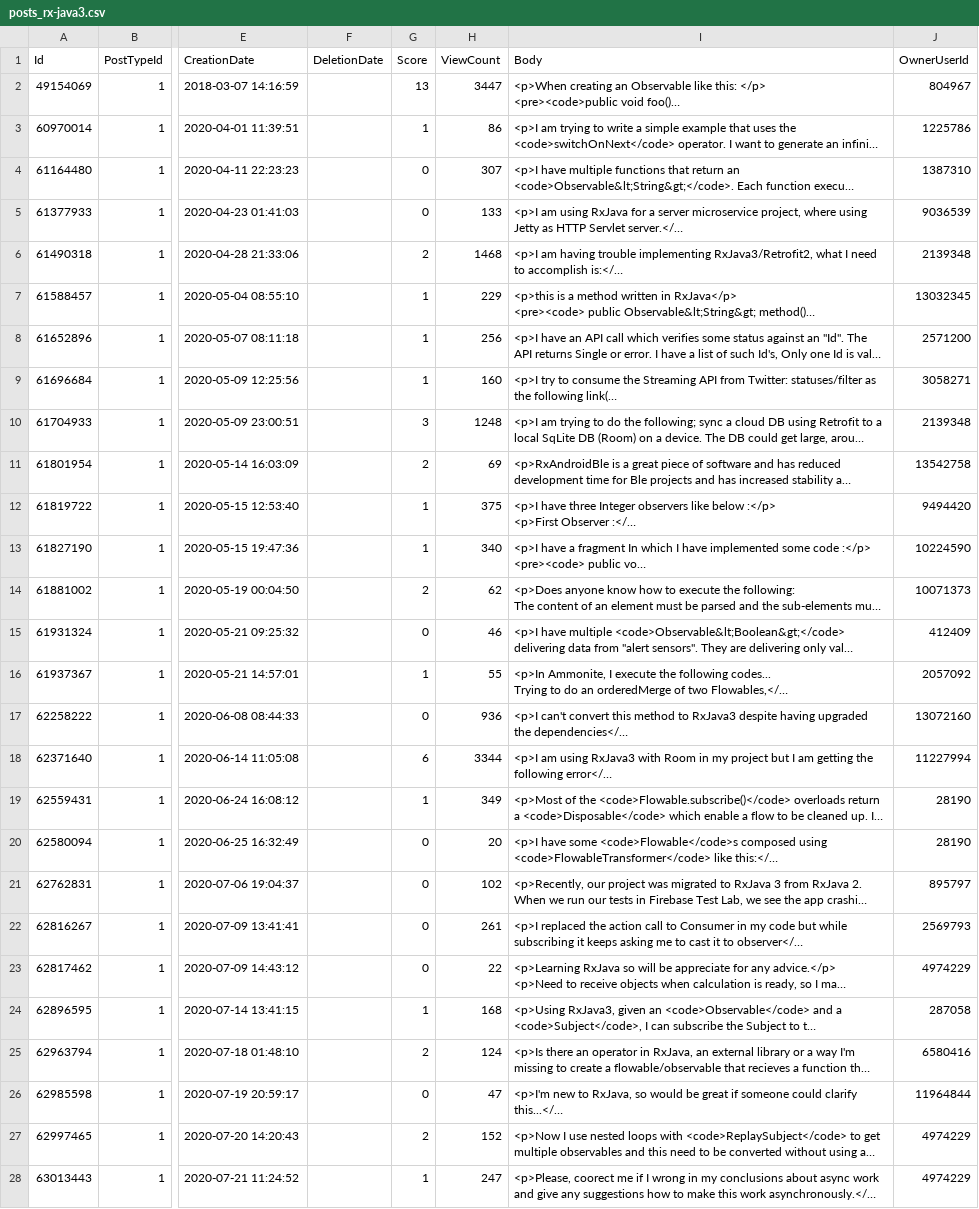
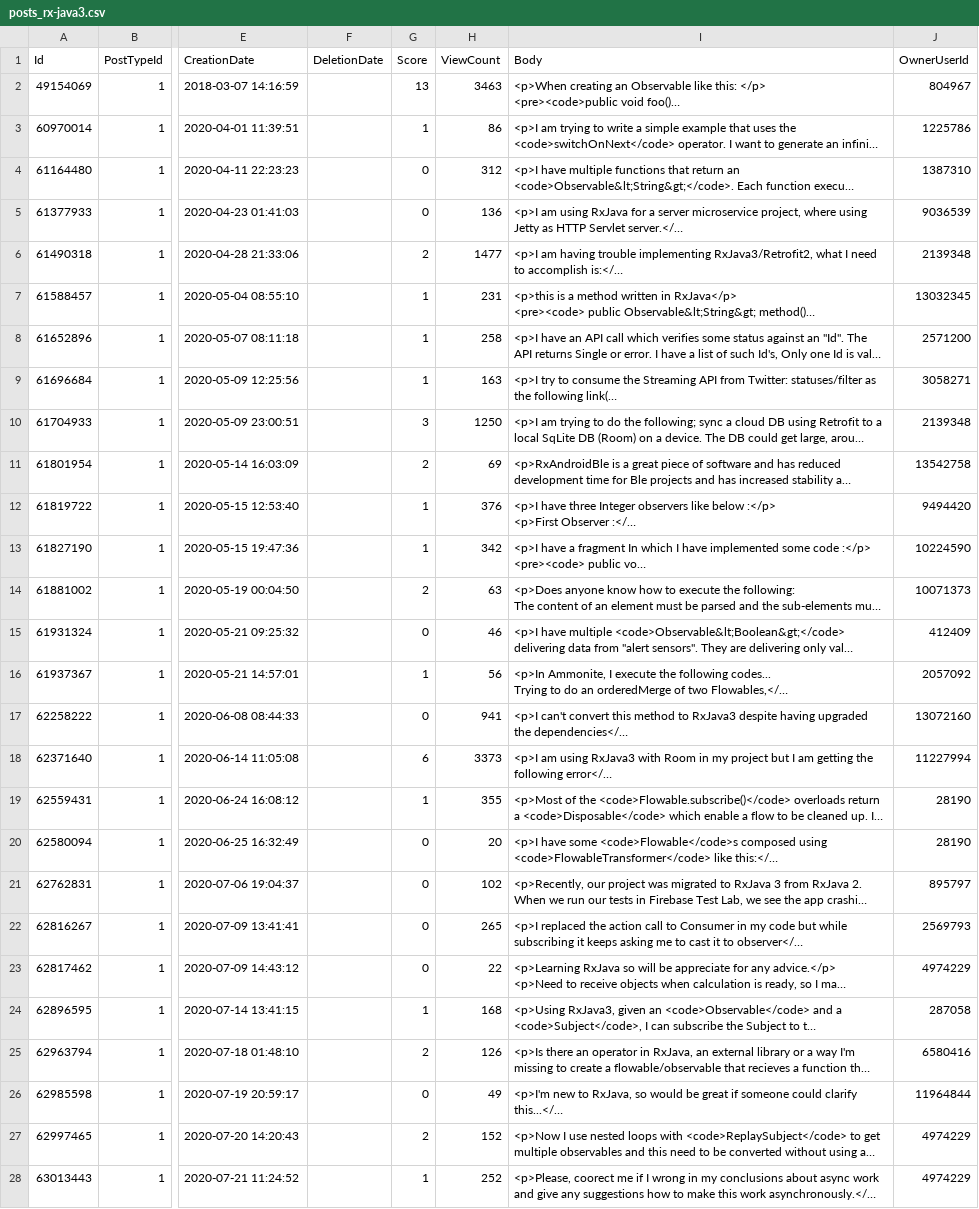
Before and after one commit to carloszimm/so-mining-msr22, a CSV file: assets/data explorer/rxjava/posts_rx-java3.csv, drawn as a sheet; only a part is shown, gaps mark what is left out; long unchanged cells end in …; the diff covers the shown part only; the diff names each change by its address in the sheet, - before the commit and + after, or states it on an @@ line.

Commit message:
chore: upload new data explorer data (with accepted answers included)

```diff
--- a/assets/data explorer/rxjava/posts_rx-java3.csv
+++ b/assets/data explorer/rxjava/posts_rx-java3.csv
-H2 (ViewCount): 3447
+H2 (ViewCount): 3463
-H4 (ViewCount): 307
+H4 (ViewCount): 312
-H5 (ViewCount): 133
+H5 (ViewCount): 136
-H6 (ViewCount): 1468
+H6 (ViewCount): 1477
-H7 (ViewCount): 229
+H7 (ViewCount): 231
-H8 (ViewCount): 256
+H8 (ViewCount): 258
-H9 (ViewCount): 160
+H9 (ViewCount): 163
-H10 (ViewCount): 1248
+H10 (ViewCount): 1250
-H12 (ViewCount): 375
+H12 (ViewCount): 376
-H13 (ViewCount): 340
+H13 (ViewCount): 342
-H14 (ViewCount): 62
+H14 (ViewCount): 63
-H16 (ViewCount): 55
+H16 (ViewCount): 56
-H17 (ViewCount): 936
+H17 (ViewCount): 941
-H18 (ViewCount): 3344
+H18 (ViewCount): 3373
-H19 (ViewCount): 349
+H19 (ViewCount): 355
-H22 (ViewCount): 261
+H22 (ViewCount): 265
-H25 (ViewCount): 124
+H25 (ViewCount): 126
-H26 (ViewCount): 47
+H26 (ViewCount): 49
-H28 (ViewCount): 247
+H28 (ViewCount): 252
```
Also changed, not shown: 1 added row and 39 edited cells elsewhere in this file, assets/data explorer/consolidated sources/rxkotlin.csv, assets/data explorer/rxjs/posts_rxjs7.csv, 22 other files.
